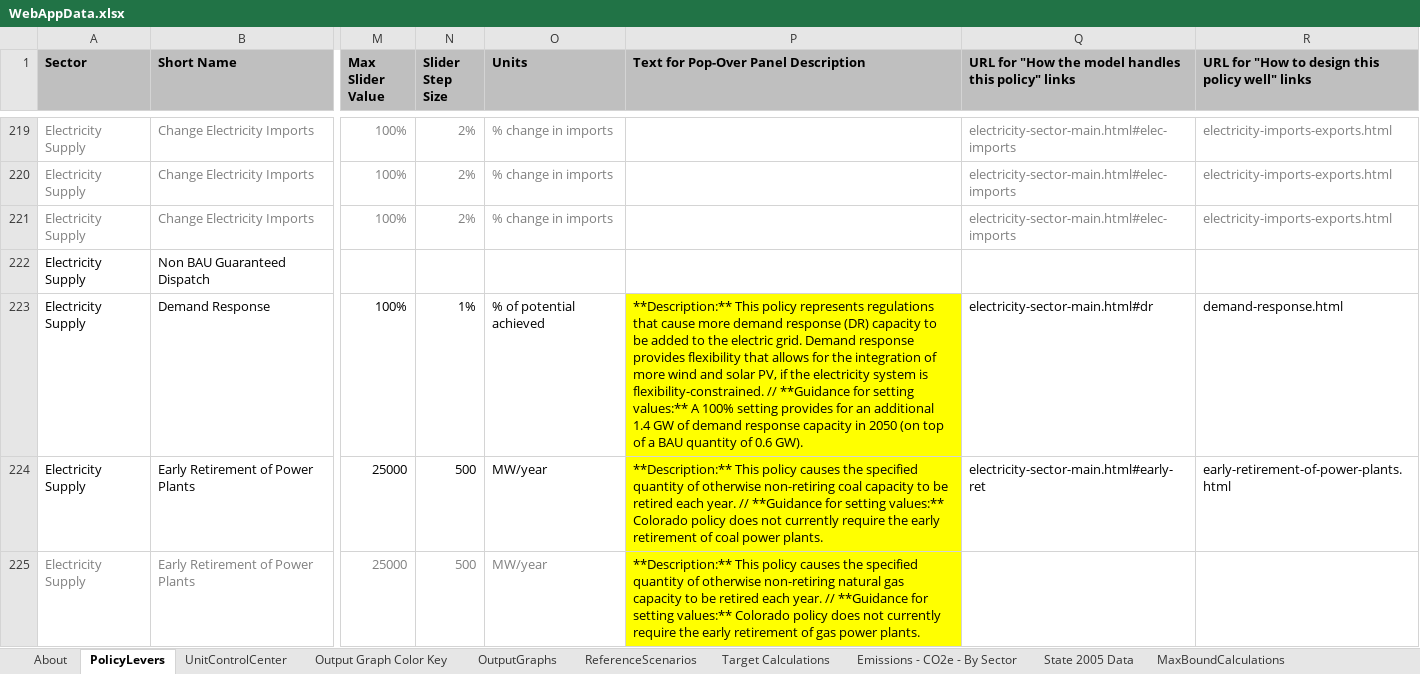
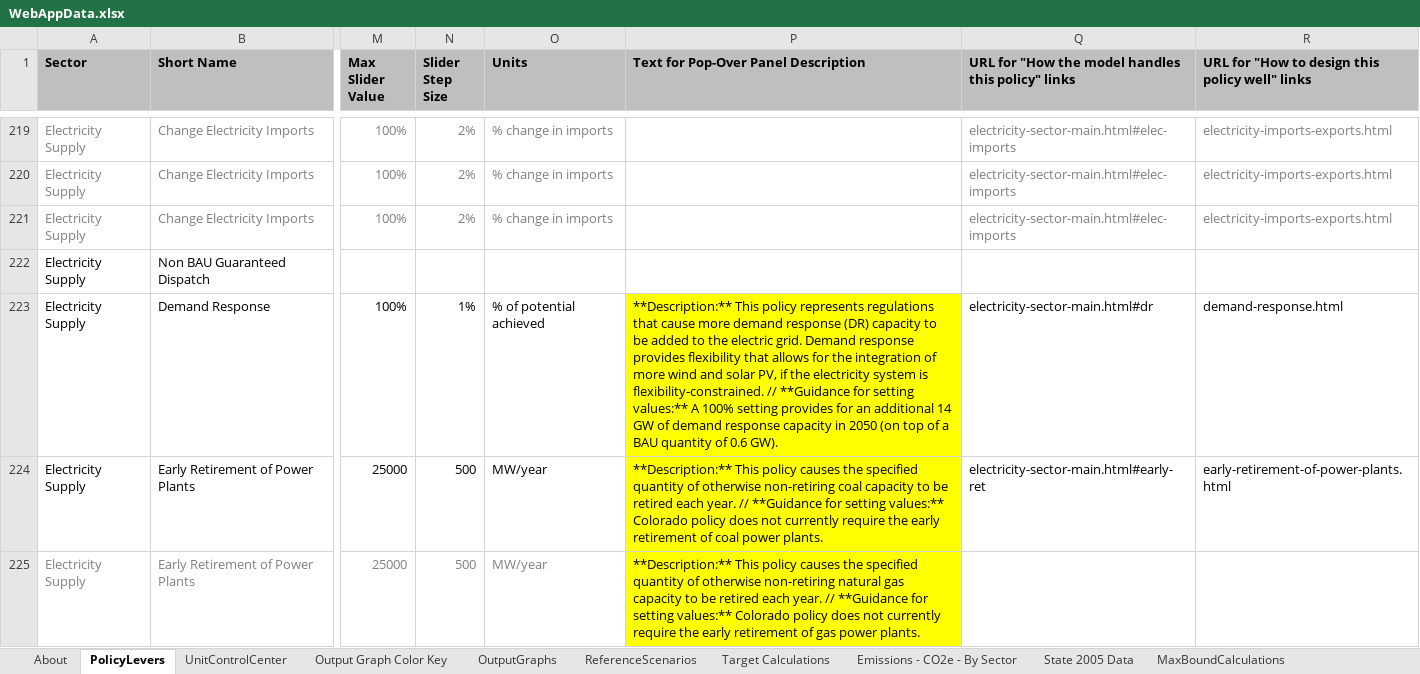
Before and after one commit to EnergyInnovation/eps-colorado, an Excel workbook: WebAppData.xlsx, sheet PolicyLevers, drawn as a sheet; only a part is shown, gaps mark what is left out; values as stored, in another font and other column widths than the file's, no borders; conditional formats not drawn; the diff names each change by its address in the sheet, - before the commit and + after, or states it on an @@ line.

Commit message:
attempted webapp fix

```diff
--- a/WebAppData.xlsx (sheet PolicyLevers)
+++ b/WebAppData.xlsx (sheet PolicyLevers)
-P223: …an additional 1.4 GW of…
+P223: …an additional 14 GW of…
```
